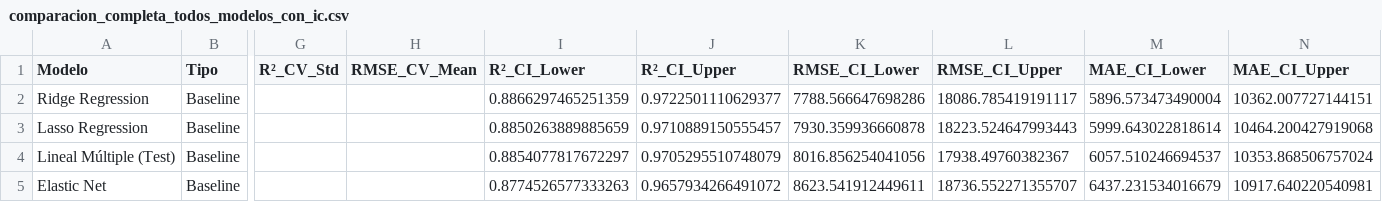
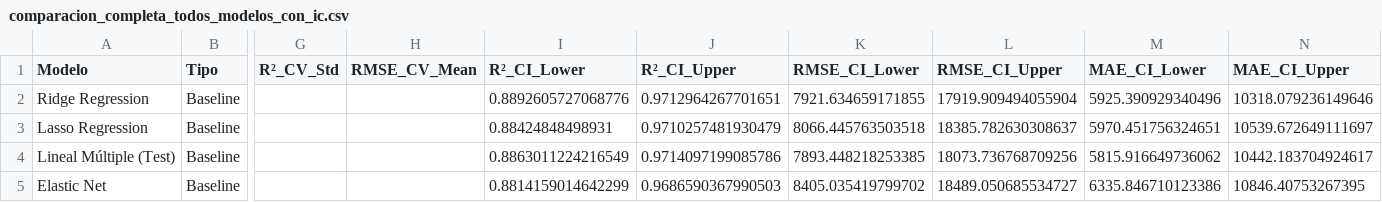
Before and after one commit to lgosende/challenge, a CSV file: output/comparacion_completa_todos_modelos_con_ic.csv, drawn as a sheet; only a part is shown, gaps mark what is left out; the diff covers the shown part only; the diff names each change by its address in the sheet, - before the commit and + after, or states it on an @@ line.

```diff
--- a/output/comparacion_completa_todos_modelos_con_ic.csv
+++ b/output/comparacion_completa_todos_modelos_con_ic.csv
-I2 (R²_CI_Lower): 0.8866297465251359
+I2 (R²_CI_Lower): 0.8892605727068776
-J2 (R²_CI_Upper): 0.9722501110629377
+J2 (R²_CI_Upper): 0.9712964267701651
-K2 (RMSE_CI_Lower): 7788.566647698286
+K2 (RMSE_CI_Lower): 7921.634659171855
-L2 (RMSE_CI_Upper): 18086.785419191117
+L2 (RMSE_CI_Upper): 17919.909494055904
-M2 (MAE_CI_Lower): 5896.573473490004
+M2 (MAE_CI_Lower): 5925.390929340496
-N2 (MAE_CI_Upper): 10362.007727144151
+N2 (MAE_CI_Upper): 10318.079236149646
-I3 (R²_CI_Lower): 0.8850263889885659
+I3 (R²_CI_Lower): 0.88424848498931
-J3 (R²_CI_Upper): 0.9710889150555457
+J3 (R²_CI_Upper): 0.9710257481930479
-K3 (RMSE_CI_Lower): 7930.359936660878
+K3 (RMSE_CI_Lower): 8066.445763503518
-L3 (RMSE_CI_Upper): 18223.524647993443
+L3 (RMSE_CI_Upper): 18385.782630308637
-M3 (MAE_CI_Lower): 5999.643022818614
+M3 (MAE_CI_Lower): 5970.451756324651
-N3 (MAE_CI_Upper): 10464.200427919068
+N3 (MAE_CI_Upper): 10539.672649111697
-I4 (R²_CI_Lower): 0.8854077817672297
+I4 (R²_CI_Lower): 0.8863011224216549
-J4 (R²_CI_Upper): 0.9705295510748079
+J4 (R²_CI_Upper): 0.9714097199085786
-K4 (RMSE_CI_Lower): 8016.856254041056
+K4 (RMSE_CI_Lower): 7893.448218253385
-L4 (RMSE_CI_Upper): 17938.49760382367
+L4 (RMSE_CI_Upper): 18073.736768709256
-M4 (MAE_CI_Lower): 6057.510246694537
+M4 (MAE_CI_Lower): 5815.916649736062
-N4 (MAE_CI_Upper): 10353.868506757024
+N4 (MAE_CI_Upper): 10442.183704924617
-I5 (R²_CI_Lower): 0.8774526577333263
+I5 (R²_CI_Lower): 0.8814159014642299
-J5 (R²_CI_Upper): 0.9657934266491072
+J5 (R²_CI_Upper): 0.9686590367990503
-K5 (RMSE_CI_Lower): 8623.541912449611
+K5 (RMSE_CI_Lower): 8405.035419799702
-L5 (RMSE_CI_Upper): 18736.552271355707
+L5 (RMSE_CI_Upper): 18489.050685534727
-M5 (MAE_CI_Lower): 6437.231534016679
+M5 (MAE_CI_Lower): 6335.846710123386
-N5 (MAE_CI_Upper): 10917.640220540981
+N5 (MAE_CI_Upper): 10846.40753267395
```
Also changed, not shown: 26 edited cells elsewhere in this file, output/comparacion_modelos_completa.csv, output/resultados_baseline_models_con_ic.csv, 5 other files.
